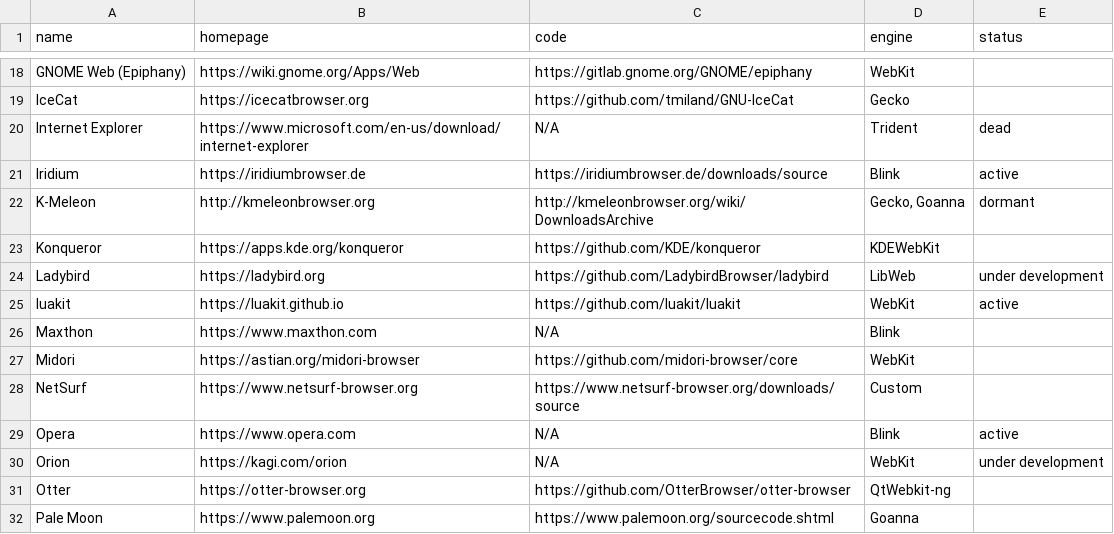
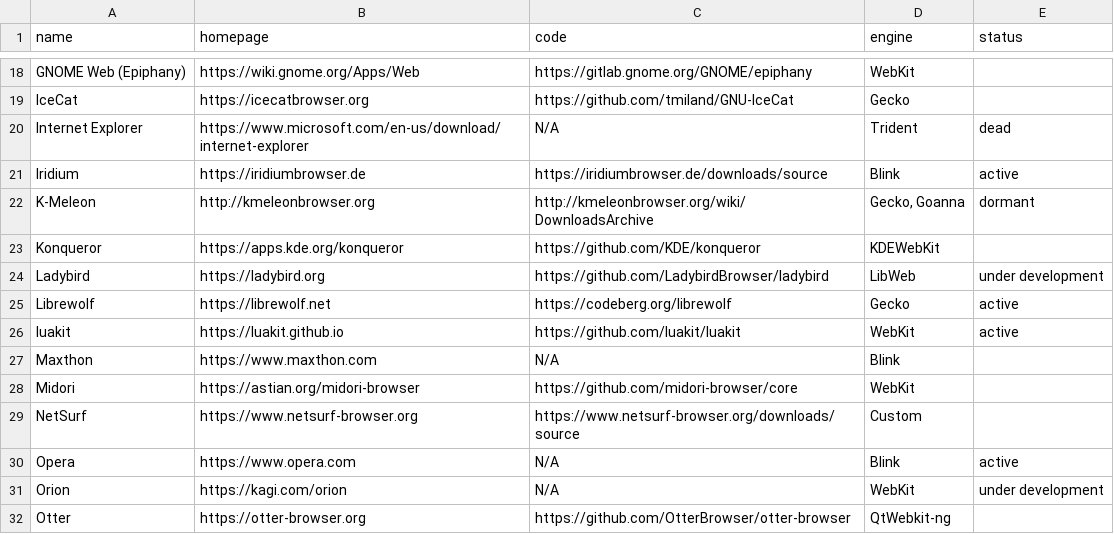
Before and after one commit to pvinis/browsers-party, a CSV file: public/db.csv, drawn as a sheet; only a part is shown, gaps mark what is left out; the shorter side is filled out with more unchanged rows; the diff names each change by its address in the sheet, - before the commit and + after, or states it on an @@ line.

Commit message:
librewolf

```diff
--- a/public/db.csv
+++ b/public/db.csv
+row 25: Librewolf | https://librewolf.net | https://codeberg.org/librewolf | Gecko | active
```
